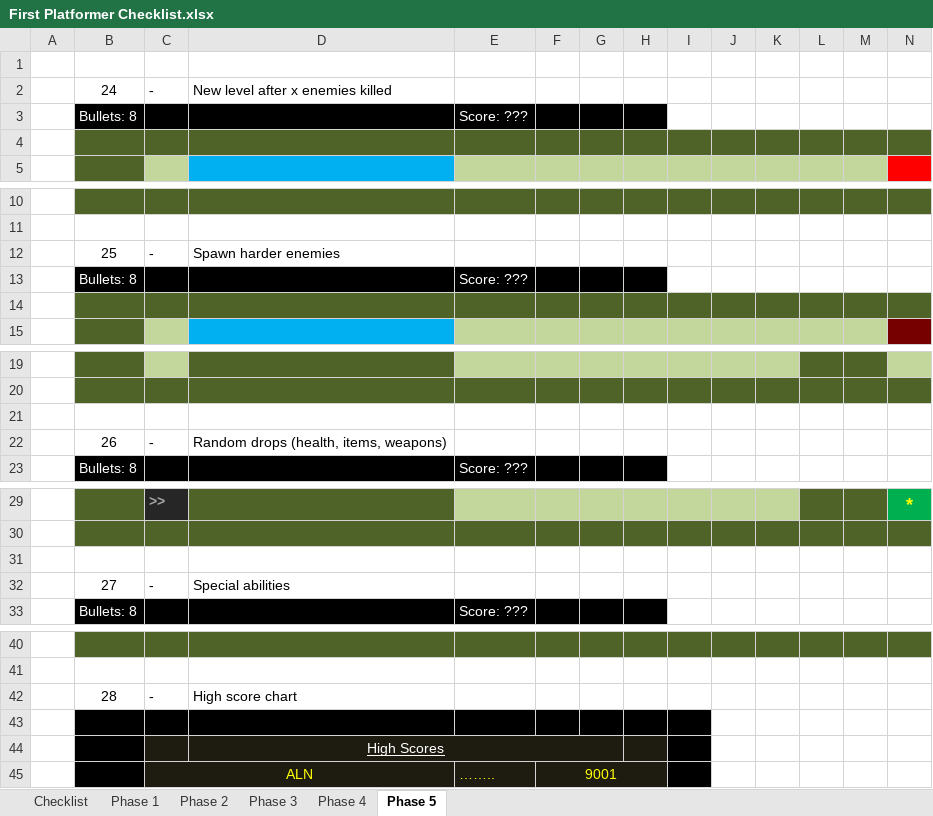
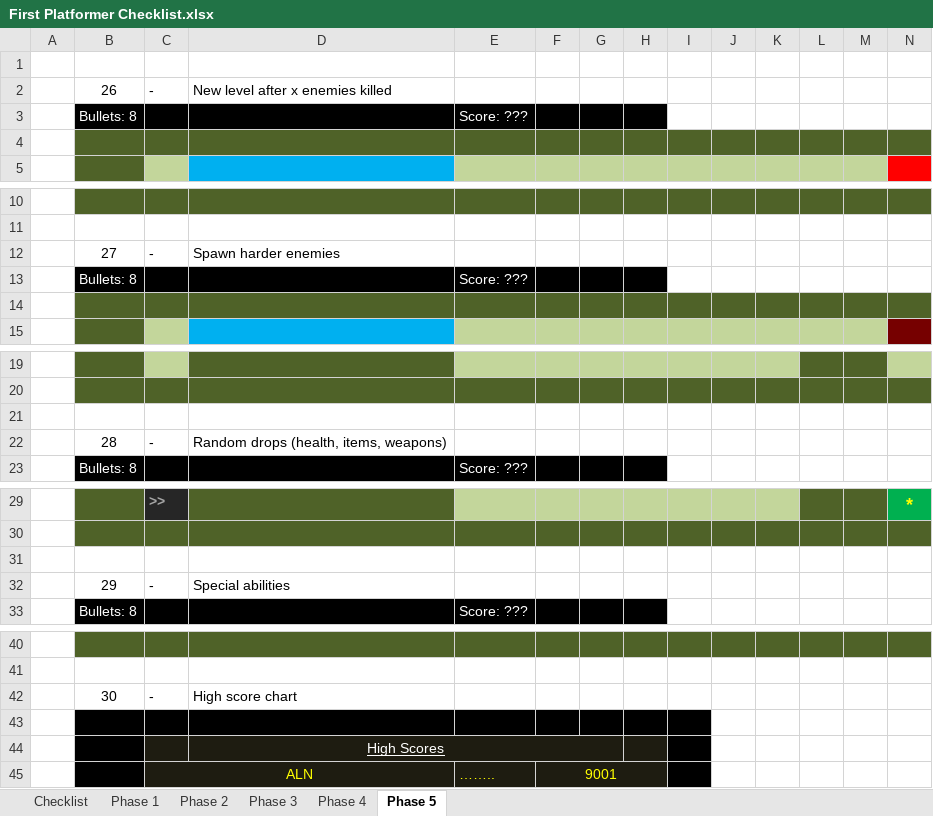
Before and after one commit to alanpauley/Platforming101, an Excel workbook: res/references/First Platformer Checklist.xlsx, sheet Phase 5, drawn as a sheet; only a part is shown, gaps mark what is left out; values as stored, in another font and other column widths than the file's, no borders; the diff covers the shown part only; the diff names each change by its address in the sheet, - before the commit and + after, or states it on an @@ line.

```diff
--- a/res/references/First Platformer Checklist.xlsx (sheet Phase 5)
+++ b/res/references/First Platformer Checklist.xlsx (sheet Phase 5)
-B2: 24
+B2: 26
-B12: 25
+B12: 27
-B22: 26
+B22: 28
-B32: 27
+B32: 29
-B42: 28
+B42: 30
```
Also changed, not shown: 3 edited cells elsewhere in this sheet, sheet Checklist, sheet Phase 4, formulas that keep their value, charts or pictures, 6 other files.
